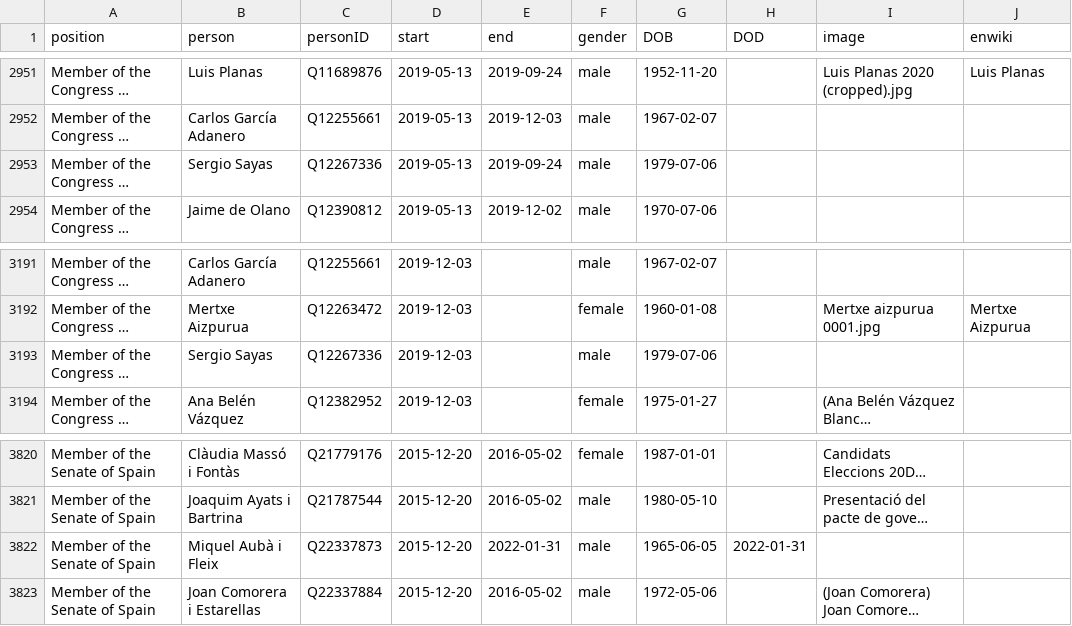
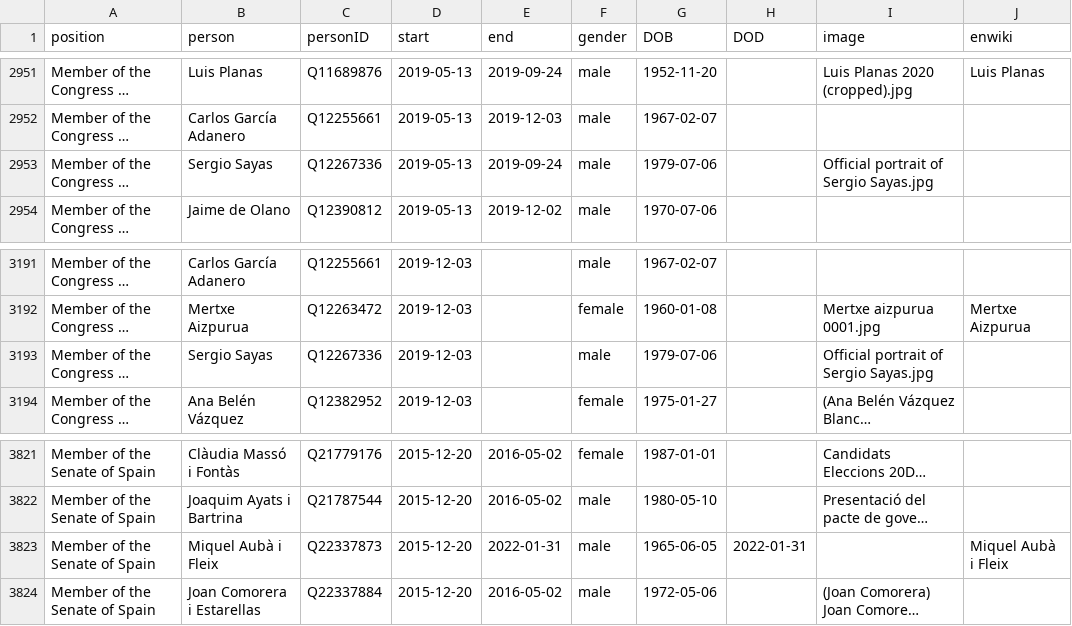
Before and after one commit to every-politician-scrapers/spain-ministers, a CSV file: html/legislators.csv, drawn as a sheet; only a part is shown, gaps mark what is left out; long unchanged cells end in …; addresses are those after the commit; the diff covers the shown part only; the diff names each change by its address in the sheet, - before the commit and + after, or states it on an @@ line.

```diff
--- a/html/legislators.csv
+++ b/html/legislators.csv
-I2953 (image): (empty)
+I2953 (image): Official portrait of Sergio Sayas.jpg
-I3193 (image): (empty)
+I3193 (image): Official portrait of Sergio Sayas.jpg
-J3823 (enwiki): (empty)
+J3823 (enwiki): Miquel Aubà i Fleix
```
Also changed, not shown: 1 added row and 4 edited cells elsewhere in this file, html/holders21.csv.
